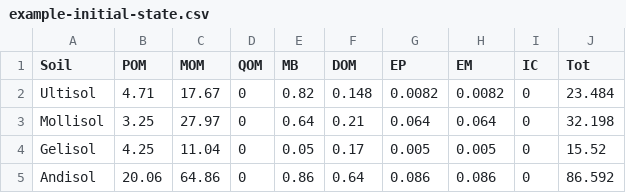
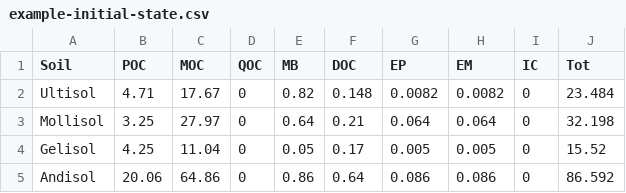
Before and after one commit to Microbial-Explicit-Model/MEMC, a CSV file: data-raw/example-initial-state.csv, drawn as a sheet.

Commit message:
adding the doc print statements

```diff
--- a/data-raw/example-initial-state.csv
+++ b/data-raw/example-initial-state.csv
@@ -1,2 +1,2 @@
-Soil,POM,MOM,QOM,MB,DOM,EP,EM,IC,Tot
+Soil,POC,MOC,QOC,MB,DOC,EP,EM,IC,Tot
 Ultisol,4.71,17.67,0,0.82,0.148,0.0082,0.0082,0,23.484
```
Also changed, not shown: 13 other files.
